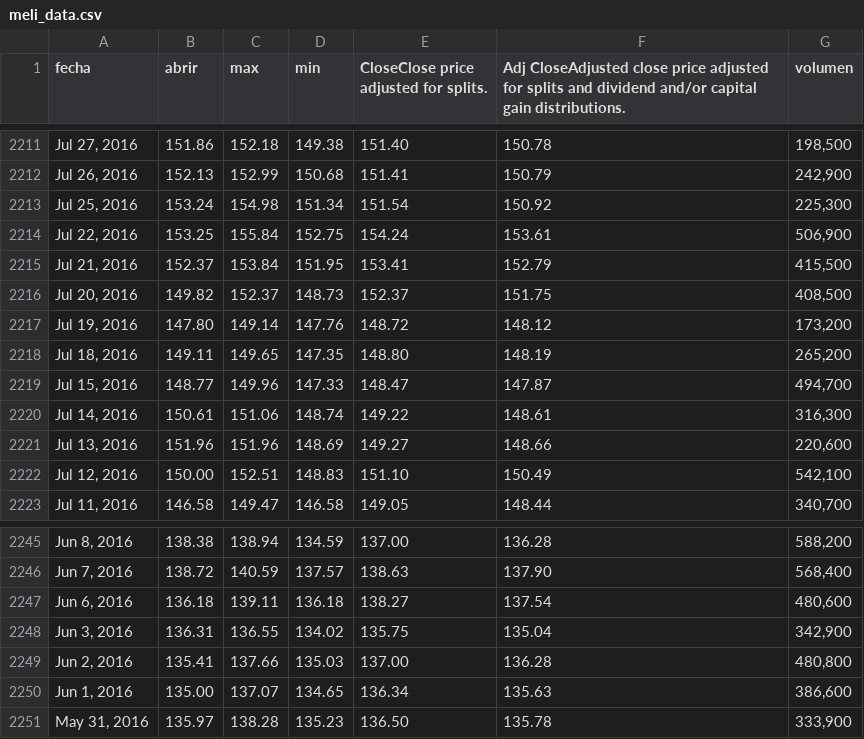
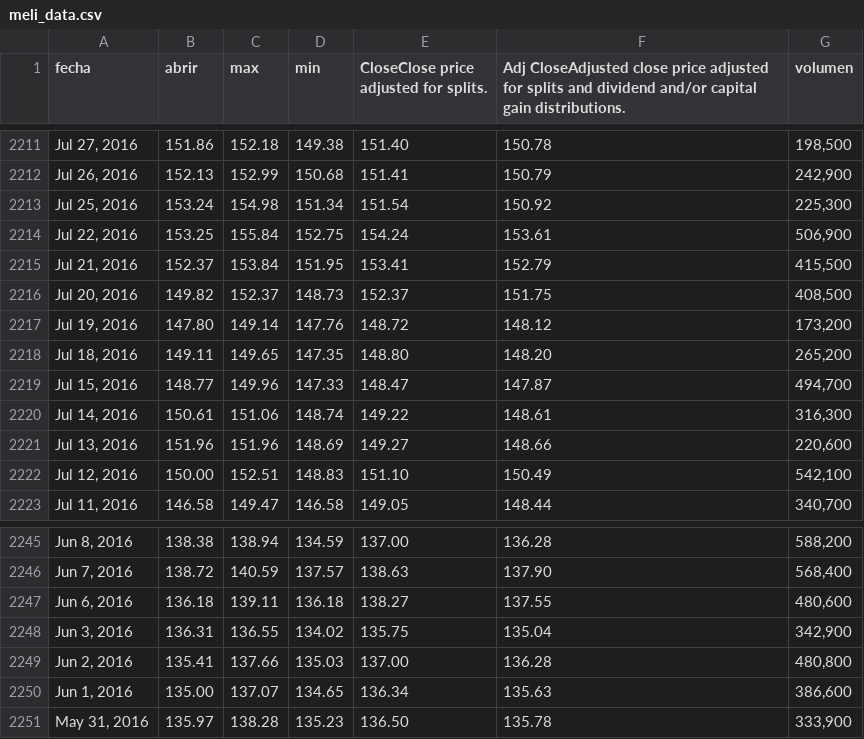
Before and after one commit to JameSanche/proyectointegradoV, a CSV file: src/PIV/static/data/meli_data.csv, drawn as a sheet; only a part is shown, gaps mark what is left out.

```diff
--- a/src/PIV/static/data/meli_data.csv
+++ b/src/PIV/static/data/meli_data.csv
@@ -2217,3 +2217,3 @@ fecha,abrir,max,min,CloseClose price adjusted for splits.,Adj CloseAdjusted clos
 "Jul 19, 2016",147.80,149.14,147.76,148.72,148.12,"173,200"
-"Jul 18, 2016",149.11,149.65,147.35,148.80,148.19,"265,200"
+"Jul 18, 2016",149.11,149.65,147.35,148.80,148.20,"265,200"
 "Jul 15, 2016",148.77,149.96,147.33,148.47,147.87,"494,700"
@@ -2246,3 +2246,3 @@ fecha,abrir,max,min,CloseClose price adjusted for splits.,Adj CloseAdjusted clos
 "Jun 7, 2016",138.72,140.59,137.57,138.63,137.90,"568,400"
-"Jun 6, 2016",136.18,139.11,136.18,138.27,137.54,"480,600"
+"Jun 6, 2016",136.18,139.11,136.18,138.27,137.55,"480,600"
 "Jun 3, 2016",136.31,136.55,134.02,135.75,135.04,"342,900"
```
Also changed, not shown: 1 other file.
